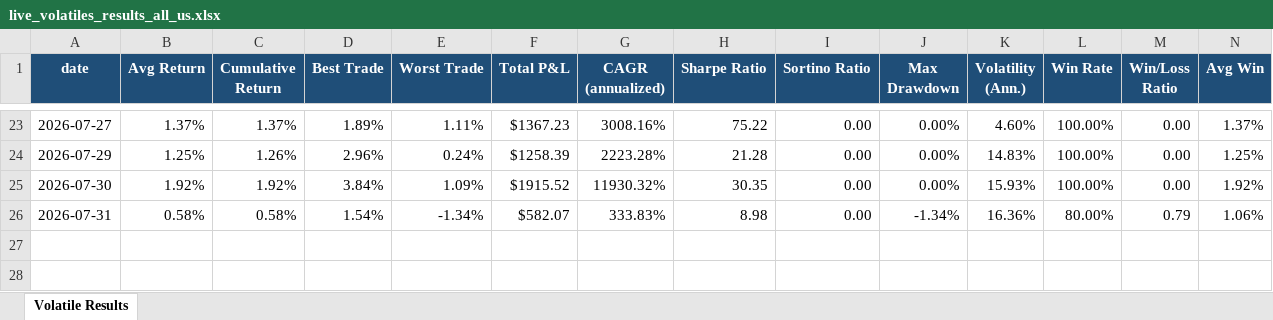
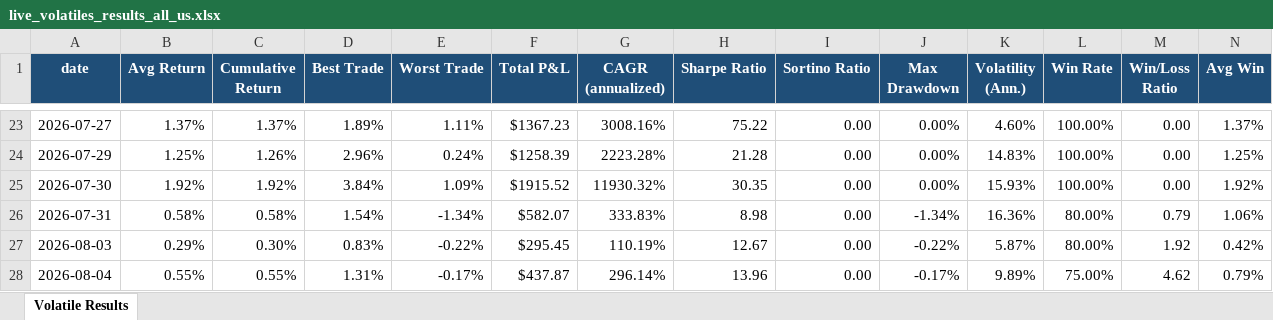
Before and after one commit to Gaurav44sonar/Quant-Trading, an Excel workbook: Without LLM/Intraday_Cross_Sectional_Mean_Reversion_Without_Sentiment/live_volatile_results/live_volatiles_results_all_us.xlsx, sheet Volatile Results, drawn as a sheet; only a part is shown, gaps mark what is left out; values as stored, in another font and other column widths than the file's, no borders; rows hold the shown columns only; the diff names each change by its address in the sheet, - before the commit and + after, or states it on an @@ line.

Commit message:
Without LLM Final Model Completed

```diff
--- a/Without LLM/Intraday_Cross_Sectional_Mean_Reversion_Without_Sentiment/live_volatile_results/live_volatiles_results_all_us.xlsx (sheet Volatile Results)
+++ b/Without LLM/Intraday_Cross_Sectional_Mean_Reversion_Without_Sentiment/live_volatile_results/live_volatiles_results_all_us.xlsx (sheet Volatile Results)
+row 27: 2026-08-03 | 0.29% | 0.30% | 0.83% | -0.22% | $295.45 | 110.19% | 12.67 | 0.00 | -0.22% | 5.87% | 80.00% | 1.92 | 0.42%
+row 28: 2026-08-04 | 0.55% | 0.55% | 1.31% | -0.17% | $437.87 | 296.14% | 13.96 | 0.00 | -0.17% | 9.89% | 75.00% | 4.62 | 0.79%
```
Also changed, not shown: With LLM/Intraday_Cross_Sectional_Mean_Reversion_Without_Sentiment/Indian_log_volatile/live_volatiles_results_all_india.xlsx, With LLM/Intraday_Cross_Sectional_Mean_Reversion_Without_Sentiment/live_volatiles_results_all_india.xlsx, 37 other files.
